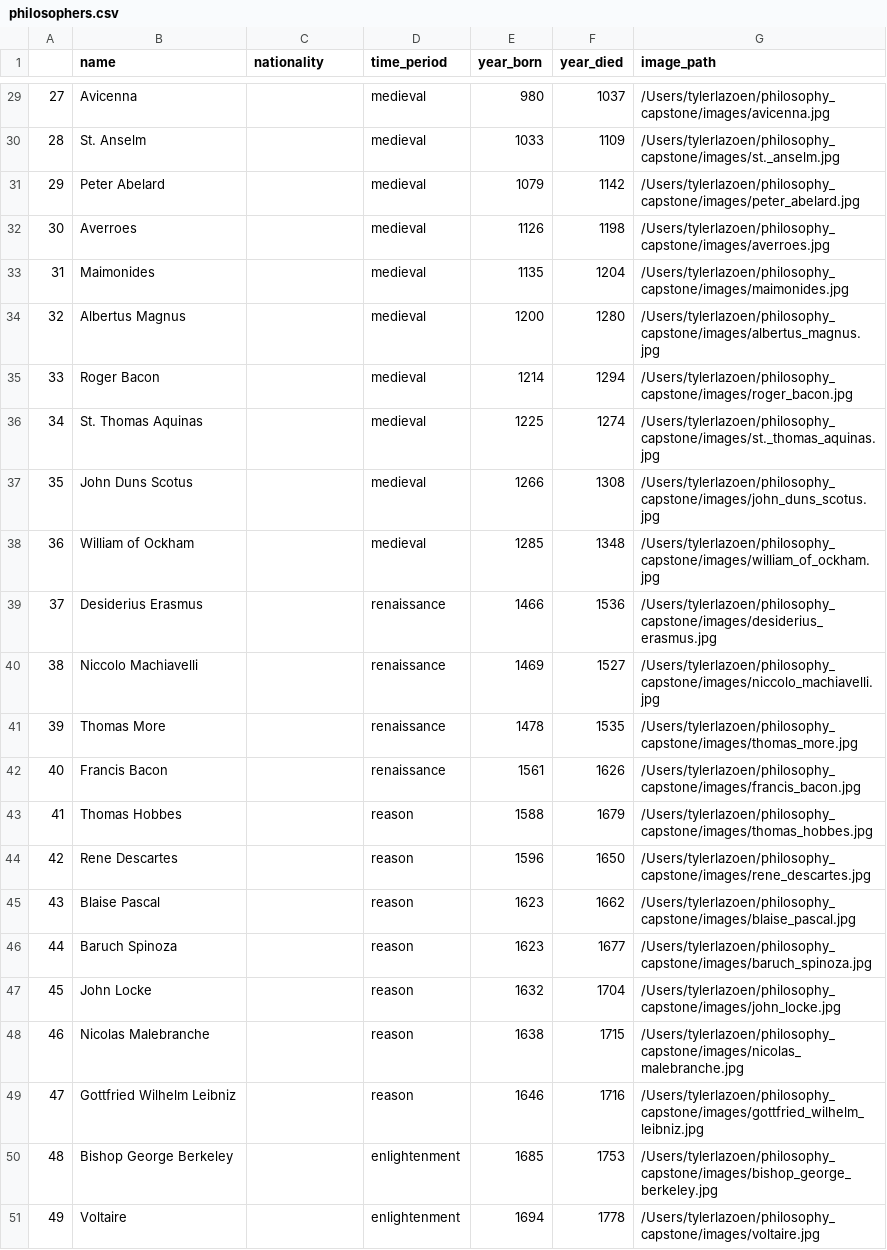
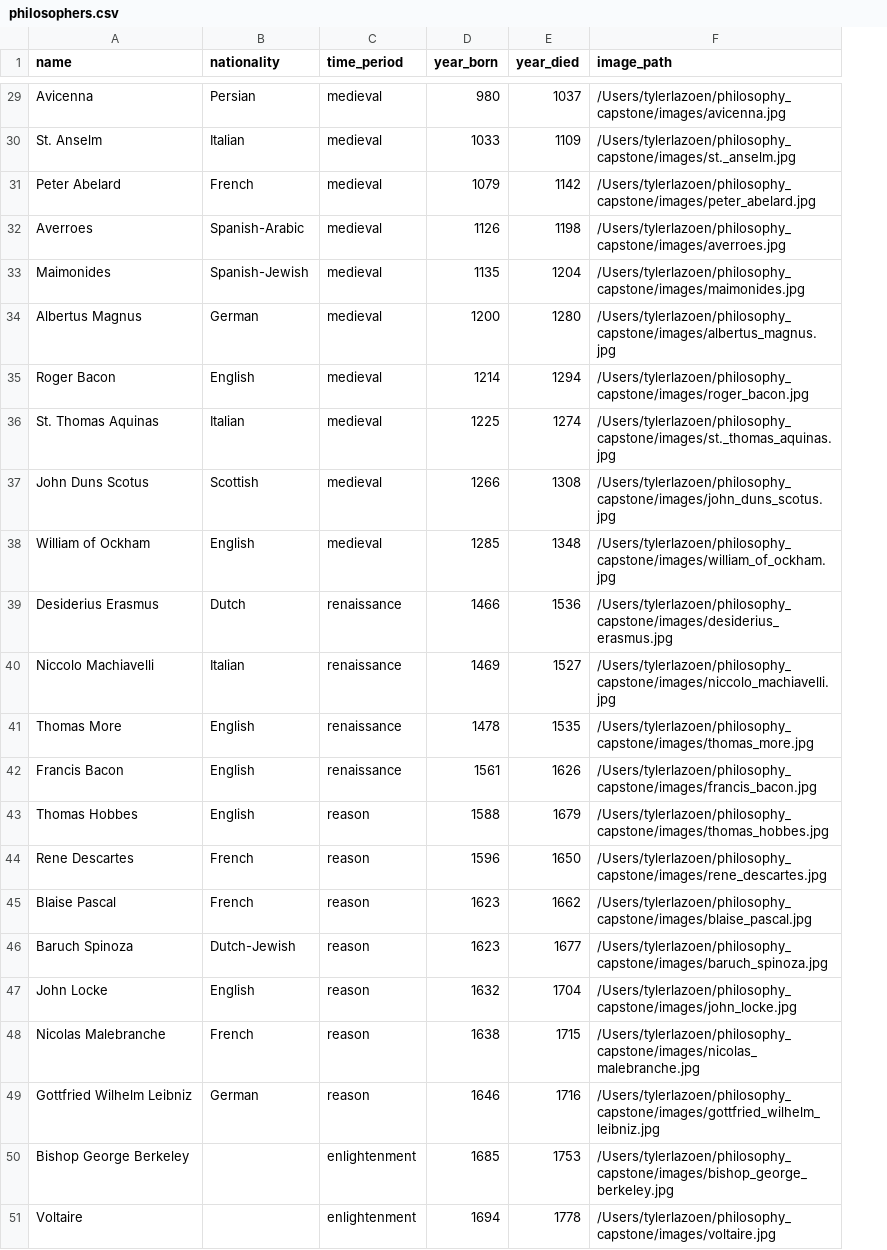
Before and after one commit to tdlazoen/modern_era_philosophy, a CSV file: data/philosophers.csv, drawn as a sheet; only a part is shown, gaps mark what is left out; removed rows and columns are numbered as before the commit, all else as after; the diff covers the shown part only; the diff names each change by its address in the sheet, - before the commit and + after, or states it on an @@ line.

```diff
--- a/data/philosophers.csv
+++ b/data/philosophers.csv
-column A, rows 29-51: 27 | 28 | 29 | 30 | 31 | 32 | 33 | 34 | 35 | 36 | 37 | 38 | 39 | 40 | 41 | 42 | 43 | 44 | 45 | 46 | 47 | 48 | 49
-B29 (nationality): (empty)
+B29 (nationality): Persian
-B30 (nationality): (empty)
+B30 (nationality): Italian
-B31 (nationality): (empty)
+B31 (nationality): French
-B32 (nationality): (empty)
+B32 (nationality): Spanish-Arabic
-B33 (nationality): (empty)
+B33 (nationality): Spanish-Jewish
-B34 (nationality): (empty)
+B34 (nationality): German
-B35 (nationality): (empty)
+B35 (nationality): English
-B36 (nationality): (empty)
+B36 (nationality): Italian
-B37 (nationality): (empty)
+B37 (nationality): Scottish
-B38 (nationality): (empty)
+B38 (nationality): English
-B39 (nationality): (empty)
+B39 (nationality): Dutch
-B40 (nationality): (empty)
+B40 (nationality): Italian
-B41:B43 (nationality): (empty)
+B41:B43 (nationality): English
-B44:B45 (nationality): (empty)
+B44:B45 (nationality): French
-B46 (nationality): (empty)
+B46 (nationality): Dutch-Jewish
-B47 (nationality): (empty)
+B47 (nationality): English
-B48 (nationality): (empty)
+B48 (nationality): French
-B49 (nationality): (empty)
+B49 (nationality): German
```
Also changed, not shown: 27 edited cells elsewhere in this file, 4 other files.
